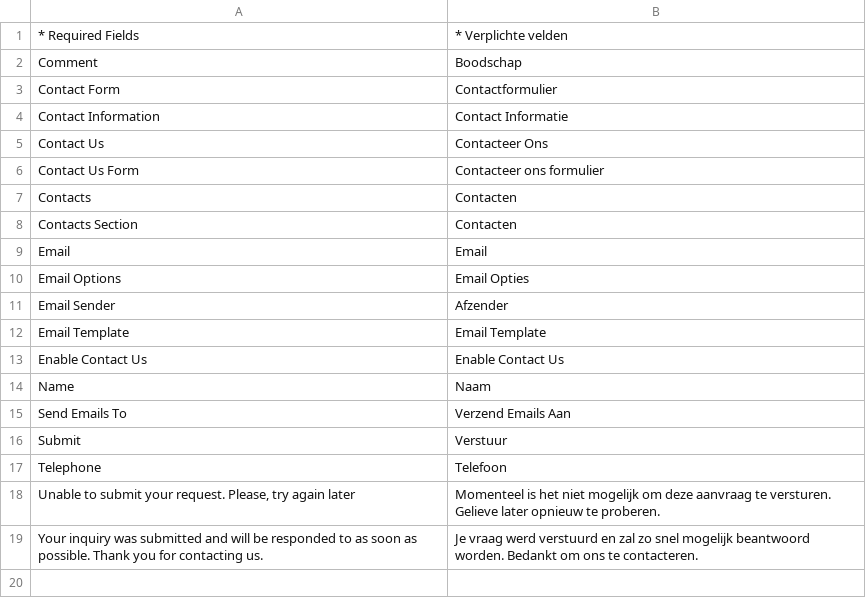
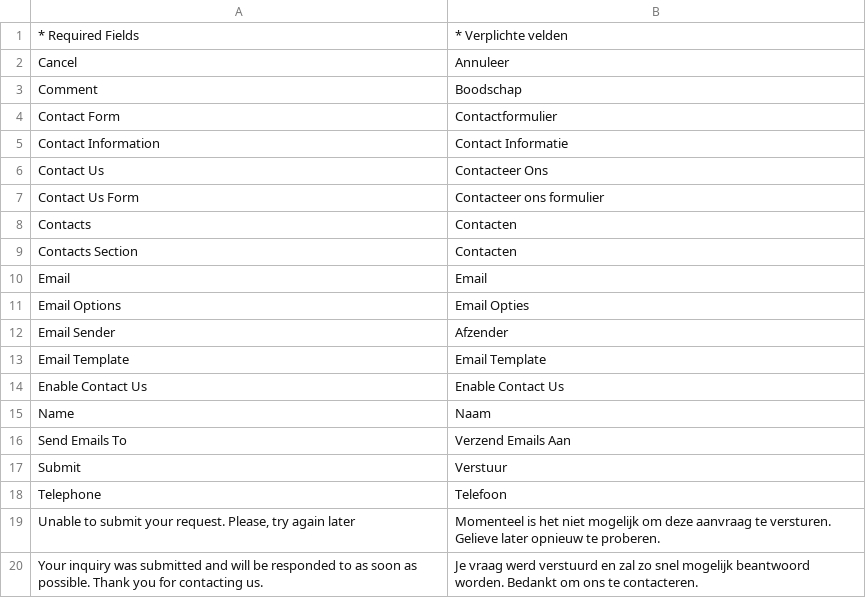
Before and after one commit to Brainworx/Magento, a CSV file: app/locale/nl_NL/Mage_Contacts.csv, drawn as a sheet; the diff names each change by its address in the sheet, - before the commit and + after, or states it on an @@ line.

```diff
--- a/app/locale/nl_NL/Mage_Contacts.csv
+++ b/app/locale/nl_NL/Mage_Contacts.csv
+row 2: Cancel | Annuleer
```
Also changed, not shown: app/locale/nl_NL/Mage_Customer.csv, 5 other files.
